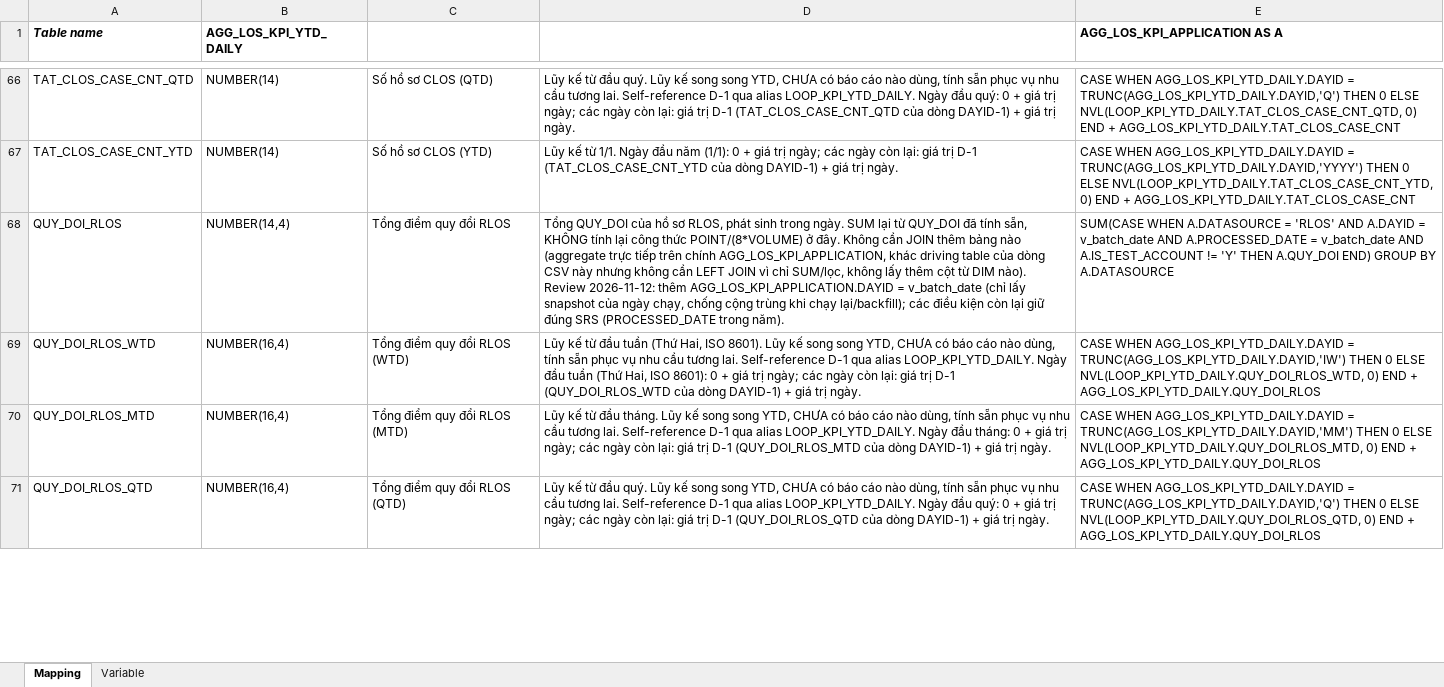
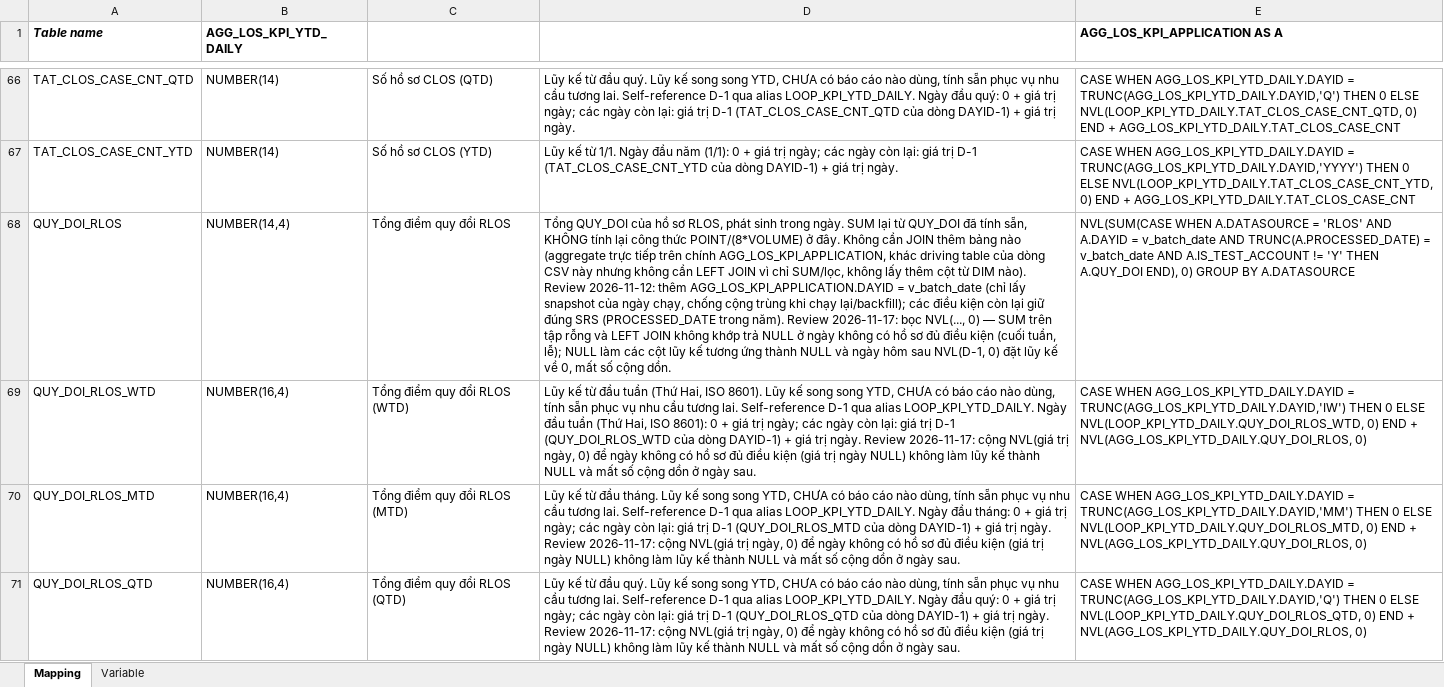
Before and after one commit to chien1198/sb-mapping-gen, an Excel workbook: mapping/PDTD_DTM/Mapping_AGG_LOS_KPI_YTD_DAILY.xlsx, sheet Mapping, drawn as a sheet; only a part is shown, gaps mark what is left out; values as stored, in another font and other column widths than the file's, no borders; the diff covers the shown part only; the diff names each change by its address in the sheet, - before the commit and + after, or states it on an @@ line.

```diff
--- a/mapping/PDTD_DTM/Mapping_AGG_LOS_KPI_YTD_DAILY.xlsx (sheet Mapping)
+++ b/mapping/PDTD_DTM/Mapping_AGG_LOS_KPI_YTD_DAILY.xlsx (sheet Mapping)
-D68: …trong năm).
+D68: …trong năm). Review 2026-11-17: bọc NVL(..., 0) — SUM trên tập rỗng và LEFT JOIN không khớp trả NULL ở ngày không có hồ sơ đủ điều kiện (cuối tuần, lễ); NULL làm các cột lũy kế tương ứng thành NULL và ngày hôm sau NVL(D-1, 0) đặt lũy kế về 0, mất số cộng dồn.
-E68 (AGG_LOS_KPI_APPLICATION AS A): SUM(CASE WHEN A.DATASOURCE = 'RLOS' AND A.DAYID = v_batch_date AND A.PROCESSED_DATE = v_batch_date AND A.IS_TEST_ACCOUNT != 'Y' THEN A.QUY_DOI END) GROUP BY…
+E68 (AGG_LOS_KPI_APPLICATION AS A): NVL(SUM(CASE WHEN A.DATASOURCE = 'RLOS' AND A.DAYID = v_batch_date AND TRUNC(A.PROCESSED_DATE) = v_batch_date AND A.IS_TEST_ACCOUNT != 'Y' THEN A.QUY_DOI END), 0) GROUP BY…
-D69: …trị ngày.
+D69: …trị ngày. Review 2026-11-17: cộng NVL(giá trị ngày, 0) để ngày không có hồ sơ đủ điều kiện (giá trị ngày NULL) không làm lũy kế thành NULL và mất số cộng dồn ở ngày sau.
-E69 (AGG_LOS_KPI_APPLICATION AS A): …END + AGG_LOS_KPI_YTD_DAILY.QUY_DOI_RLOS
+E69 (AGG_LOS_KPI_APPLICATION AS A): …END + NVL(AGG_LOS_KPI_YTD_DAILY.QUY_DOI_RLOS, 0)
-D70: …trị ngày.
+D70: …trị ngày. Review 2026-11-17: cộng NVL(giá trị ngày, 0) để ngày không có hồ sơ đủ điều kiện (giá trị ngày NULL) không làm lũy kế thành NULL và mất số cộng dồn ở ngày sau.
-E70 (AGG_LOS_KPI_APPLICATION AS A): …END + AGG_LOS_KPI_YTD_DAILY.QUY_DOI_RLOS
+E70 (AGG_LOS_KPI_APPLICATION AS A): …END + NVL(AGG_LOS_KPI_YTD_DAILY.QUY_DOI_RLOS, 0)
-D71: …trị ngày.
+D71: …trị ngày. Review 2026-11-17: cộng NVL(giá trị ngày, 0) để ngày không có hồ sơ đủ điều kiện (giá trị ngày NULL) không làm lũy kế thành NULL và mất số cộng dồn ở ngày sau.
-E71 (AGG_LOS_KPI_APPLICATION AS A): …END + AGG_LOS_KPI_YTD_DAILY.QUY_DOI_RLOS
+E71 (AGG_LOS_KPI_APPLICATION AS A): …END + NVL(AGG_LOS_KPI_YTD_DAILY.QUY_DOI_RLOS, 0)
```
Also changed, not shown: 71 edited cells elsewhere in this sheet, hidden cells, mapping/PDTD_DTM/Mapping_AGG_LOS_KPI_APPLICATION.xlsx, 3 other files.
